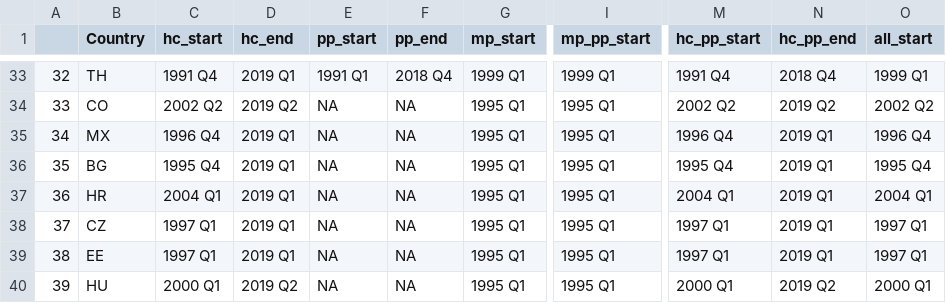
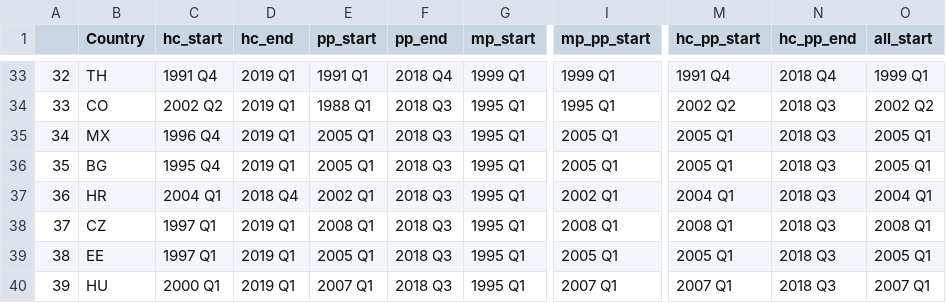
Before and after one commit to hs97/MPHM, a CSV file: data/dates.csv, drawn as a sheet; only a part is shown, gaps mark what is left out; the diff covers the shown part only; the diff names each change by its address in the sheet, - before the commit and + after, or states it on an @@ line.

```diff
--- a/data/dates.csv
+++ b/data/dates.csv
-D34 (hc_end): 2019 Q2
+D34 (hc_end): 2019 Q1
-E34 (pp_start): NA
+E34 (pp_start): 1988 Q1
-F34:F40 (pp_end): NA
+F34:F40 (pp_end): 2018 Q3
-N34 (hc_pp_end): 2019 Q2
+N34 (hc_pp_end): 2018 Q3
-E35:E36 (pp_start): NA
+E35:E36 (pp_start): 2005 Q1
-I35:I36 (mp_pp_start): 1995 Q1
+I35:I36 (mp_pp_start): 2005 Q1
-M35 (hc_pp_start): 1996 Q4
+M35 (hc_pp_start): 2005 Q1
-N35:N39 (hc_pp_end): 2019 Q1
+N35:N39 (hc_pp_end): 2018 Q3
-O35 (all_start): 1996 Q4
+O35 (all_start): 2005 Q1
-M36 (hc_pp_start): 1995 Q4
+M36 (hc_pp_start): 2005 Q1
-O36 (all_start): 1995 Q4
+O36 (all_start): 2005 Q1
-D37 (hc_end): 2019 Q1
+D37 (hc_end): 2018 Q4
-E37 (pp_start): NA
+E37 (pp_start): 2002 Q1
-I37 (mp_pp_start): 1995 Q1
+I37 (mp_pp_start): 2002 Q1
-E38 (pp_start): NA
+E38 (pp_start): 2008 Q1
-I38 (mp_pp_start): 1995 Q1
+I38 (mp_pp_start): 2008 Q1
-M38 (hc_pp_start): 1997 Q1
+M38 (hc_pp_start): 2008 Q1
-O38 (all_start): 1997 Q1
+O38 (all_start): 2008 Q1
-E39 (pp_start): NA
+E39 (pp_start): 2005 Q1
-I39 (mp_pp_start): 1995 Q1
+I39 (mp_pp_start): 2005 Q1
-M39 (hc_pp_start): 1997 Q1
+M39 (hc_pp_start): 2005 Q1
-O39 (all_start): 1997 Q1
+O39 (all_start): 2005 Q1
-D40 (hc_end): 2019 Q2
+D40 (hc_end): 2019 Q1
-E40 (pp_start): NA
+E40 (pp_start): 2007 Q1
-I40 (mp_pp_start): 1995 Q1
+I40 (mp_pp_start): 2007 Q1
-M40 (hc_pp_start): 2000 Q1
+M40 (hc_pp_start): 2007 Q1
-N40 (hc_pp_end): 2019 Q2
+N40 (hc_pp_end): 2018 Q3
-O40 (all_start): 2000 Q1
+O40 (all_start): 2007 Q1
```
Also changed, not shown: 151 edited cells elsewhere in this file, 12 other files.
